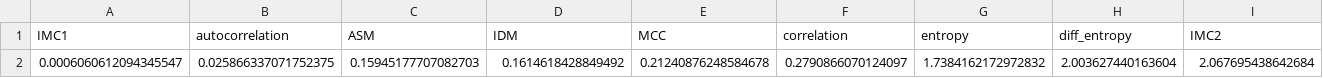
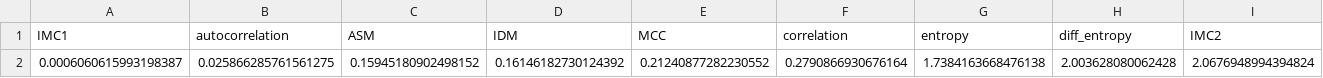
Before and after one commit to xrai-lib/xai-texture, a CSV file: results/GLCM/FCN_GLCM.csv, drawn as a sheet; only a part is shown; removed rows and columns are numbered as before the commit, all else as after; rows hold the shown columns only; the diff names each change by its address in the sheet, - before the commit and + after, or states it on an @@ line.

```diff
--- a/results/GLCM/FCN_GLCM.csv
+++ b/results/GLCM/FCN_GLCM.csv
-row 2: 0.0006060612094345547 | 0.025866337071752375 | 0.15945177707082703 | 0.1614618428849492 | 0.21240876248584678 | 0.2790866070124097 | 1.7384162172972832 | 2.003627440163604 | 2.067695438642684
+row 2: 0.0006060615993198387 | 0.025866285761561275 | 0.15945180902498152 | 0.16146182730124392 | 0.21240877282230552 | 0.2790866930676164 | 1.7384163668476138 | 2.003628080062428 | 2.0676948994394824
```
Also changed, not shown: 9 other files.
